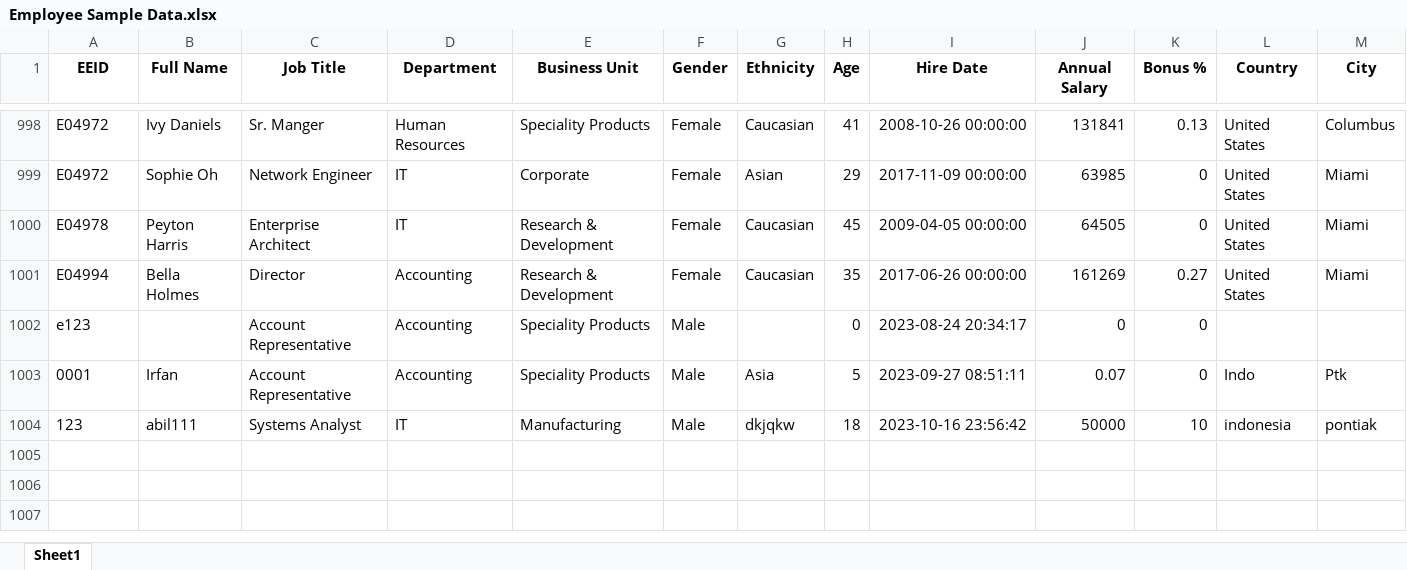
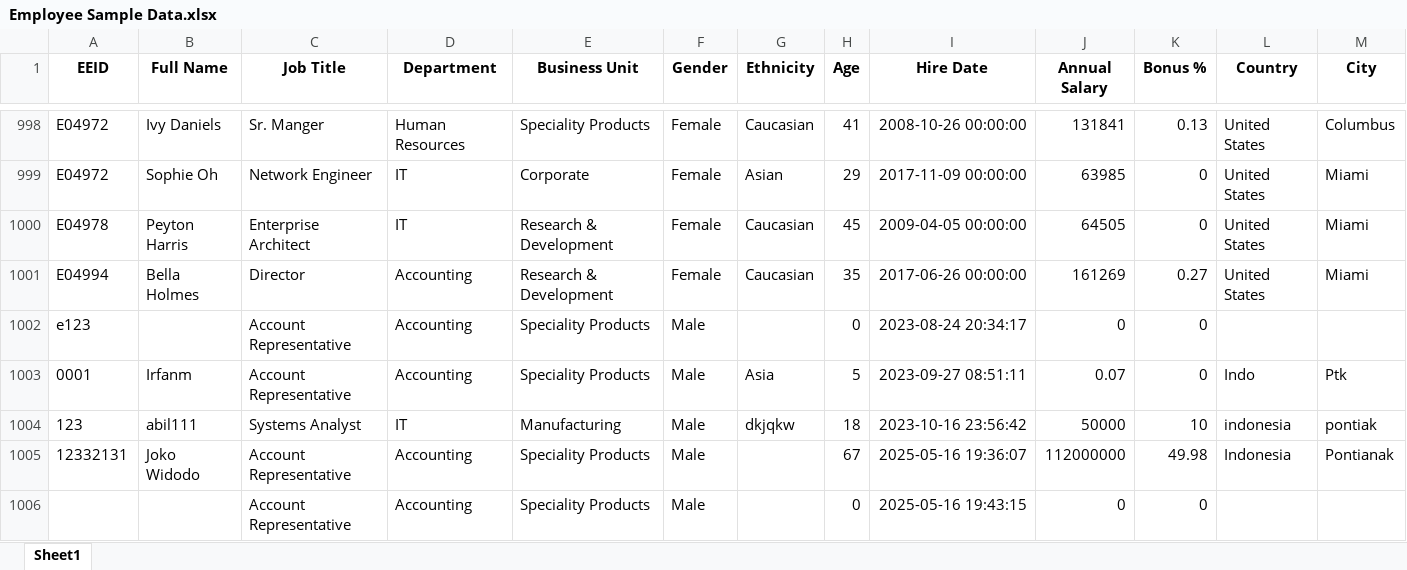
Before and after one commit to IrfanSabrian/employee-data-manager, an Excel workbook: Employee Sample Data.xlsx, sheet Sheet1, drawn as a sheet; only a part is shown, gaps mark what is left out; values as stored, in another font and other column widths than the file's, no borders; rows hold the shown columns only; the diff names each change by its address in the sheet, - before the commit and + after, or states it on an @@ line.

```diff
--- a/Employee Sample Data.xlsx (sheet Sheet1)
+++ b/Employee Sample Data.xlsx (sheet Sheet1)
-B1003 (Full Name): Irfan
+B1003 (Full Name): Irfanm
+row 1005: 12332131 | Joko Widodo | Account Representative | Accounting | Speciality Products | Male |  | 67 | 2025-05-16 19:36:07 | 112000000 | 49.98 | Indonesia | Pontianak
+row 1006:  |  | Account Representative | Accounting | Speciality Products | Male |  | 0 | 2025-05-16 19:43:15 | 0 | 0
```
Also changed, not shown: 6 other files.
